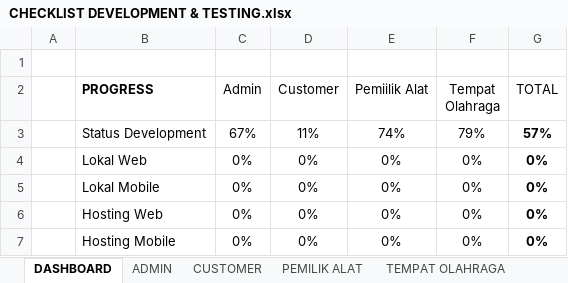
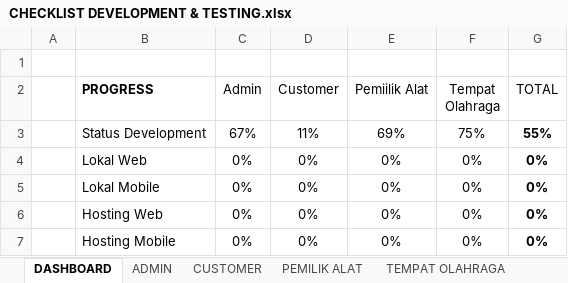
Before and after one commit to mariayerossi/TugasAkhir_Jiayoouu, an Excel workbook: CHECKLIST DEVELOPMENT & TESTING.xlsx, sheet DASHBOARD, drawn as a sheet; values as stored, in another font and other column widths than the file's, no borders; table styles not drawn; the diff names each change by its address in the sheet, - before the commit and + after, or states it on an @@ line.

```diff
--- a/CHECKLIST DEVELOPMENT & TESTING.xlsx (sheet DASHBOARD)
+++ b/CHECKLIST DEVELOPMENT & TESTING.xlsx (sheet DASHBOARD)
-E3 (Pemiilik Alat): 74%
+E3 (Pemiilik Alat): 69%
-F3 (Tempat Olahraga): 79%
+F3 (Tempat Olahraga): 75%
-G3 (TOTAL): 57%
+G3 (TOTAL): 55%
```
Also changed, not shown: sheet PEMILIK ALAT, sheet TEMPAT OLAHRAGA, 2 other files.
